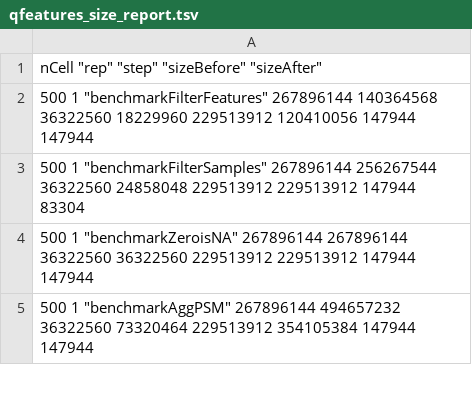
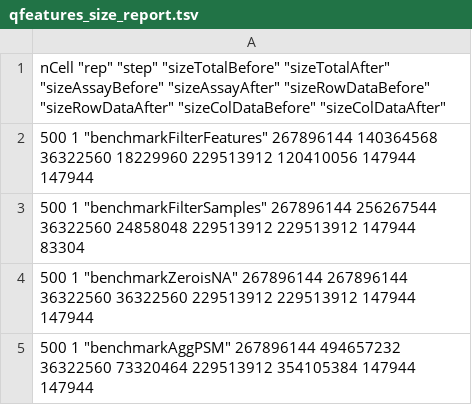
Before and after one commit to UCLouvain-CBIO/2024-mth-leopold-guyot, a TSV file: dataOutput/individualStepsBenchmark/qfeatures_size_report.tsv, drawn as a sheet; only a part is shown.

Commit message:
result analysis of individual step benchmark

```diff
--- a/dataOutput/individualStepsBenchmark/qfeatures_size_report.tsv
+++ b/dataOutput/individualStepsBenchmark/qfeatures_size_report.tsv
@@ -1,2 +1,2 @@
-"nCell" "rep" "step" "sizeBefore" "sizeAfter"
+"nCell" "rep" "step" "sizeTotalBefore" "sizeTotalAfter" "sizeAssayBefore" "sizeAssayAfter" "sizeRowDataBefore" "sizeRowDataAfter" "sizeColDataBefore" "sizeColDataAfter"
 500 1 "benchmarkFilterFeatures" 267896144 140364568 36322560 18229960 229513912 120410056 147944 147944
```
Also changed, not shown: 3 other files.
